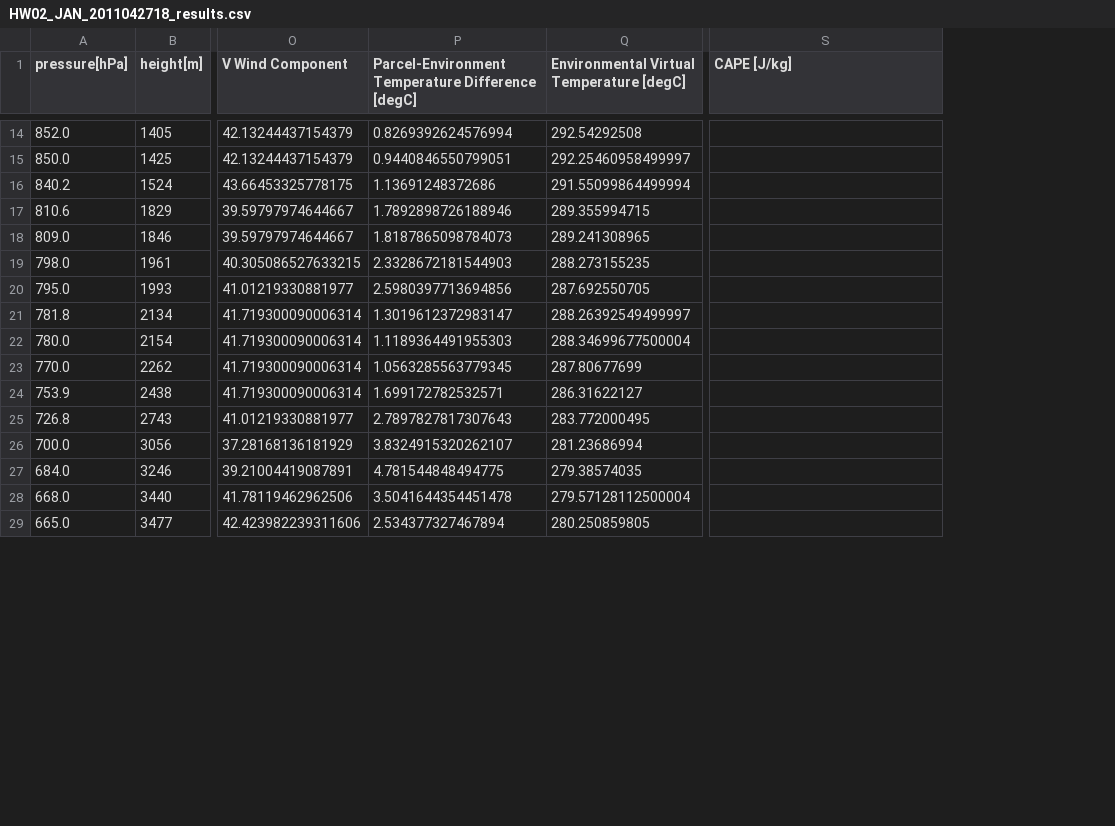
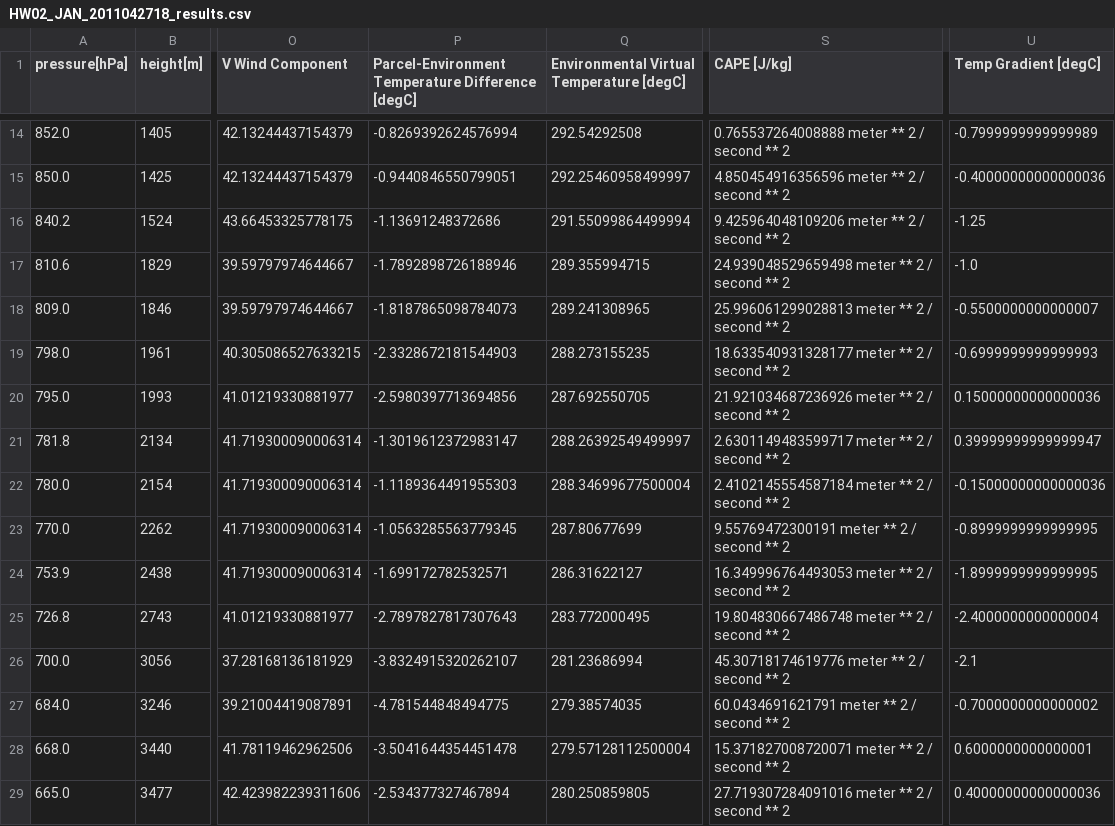
Before and after one commit to Roz-Roberts/Atmospheric-Sripts, a CSV file: HW2/HW02_JAN_2011042718_results.csv, drawn as a sheet; only a part is shown, gaps mark what is left out; the diff covers the shown part only; the diff names each change by its address in the sheet, - before the commit and + after, or states it on an @@ line.

```diff
--- a/HW2/HW02_JAN_2011042718_results.csv
+++ b/HW2/HW02_JAN_2011042718_results.csv
+column U (Temp Gradient [degC]), rows 14-29: -0.7999999999999989 | -0.40000000000000036 | -1.25 | -1.0 | -0.5500000000000007 | -0.6999999999999993 | 0.15000000000000036 | 0.39999999999999947 | -0.15000000000000036 | -0.8999999999999995 | -1.8999999999999995 | -2.4000000000000004 | -2.1 | -0.7000000000000002 | 0.6000000000000001 | 0.40000000000000036
-P14: 0.8269392624576994
+P14: -0.8269392624576994
-S14 (CAPE [J/kg]): (empty)
+S14 (CAPE [J/kg]): 0.765537264008888 meter ** 2 / second ** 2
-P15: 0.9440846550799051
+P15: -0.9440846550799051
-S15 (CAPE [J/kg]): (empty)
+S15 (CAPE [J/kg]): 4.850454916356596 meter ** 2 / second ** 2
-P16: 1.13691248372686
+P16: -1.13691248372686
-S16 (CAPE [J/kg]): (empty)
+S16 (CAPE [J/kg]): 9.425964048109206 meter ** 2 / second ** 2
-P17: 1.7892898726188946
+P17: -1.7892898726188946
-S17 (CAPE [J/kg]): (empty)
+S17 (CAPE [J/kg]): 24.939048529659498 meter ** 2 / second ** 2
-P18: 1.8187865098784073
+P18: -1.8187865098784073
-S18 (CAPE [J/kg]): (empty)
+S18 (CAPE [J/kg]): 25.996061299028813 meter ** 2 / second ** 2
-P19: 2.3328672181544903
+P19: -2.3328672181544903
-S19 (CAPE [J/kg]): (empty)
+S19 (CAPE [J/kg]): 18.633540931328177 meter ** 2 / second ** 2
-P20: 2.5980397713694856
+P20: -2.5980397713694856
-S20 (CAPE [J/kg]): (empty)
+S20 (CAPE [J/kg]): 21.921034687236926 meter ** 2 / second ** 2
-P21: 1.3019612372983147
+P21: -1.3019612372983147
-S21 (CAPE [J/kg]): (empty)
+S21 (CAPE [J/kg]): 2.6301149483599717 meter ** 2 / second ** 2
-P22: 1.1189364491955303
+P22: -1.1189364491955303
-S22 (CAPE [J/kg]): (empty)
+S22 (CAPE [J/kg]): 2.4102145554587184 meter ** 2 / second ** 2
-P23: 1.0563285563779345
+P23: -1.0563285563779345
-S23 (CAPE [J/kg]): (empty)
+S23 (CAPE [J/kg]): 9.55769472300191 meter ** 2 / second ** 2
-P24: 1.699172782532571
+P24: -1.699172782532571
-S24 (CAPE [J/kg]): (empty)
+S24 (CAPE [J/kg]): 16.349996764493053 meter ** 2 / second ** 2
-P25: 2.7897827817307643
+P25: -2.7897827817307643
-S25 (CAPE [J/kg]): (empty)
+S25 (CAPE [J/kg]): 19.804830667486748 meter ** 2 / second ** 2
-P26: 3.8324915320262107
+P26: -3.8324915320262107
-S26 (CAPE [J/kg]): (empty)
+S26 (CAPE [J/kg]): 45.30718174619776 meter ** 2 / second ** 2
-P27: 4.781544848494775
+P27: -4.781544848494775
-S27 (CAPE [J/kg]): (empty)
+S27 (CAPE [J/kg]): 60.0434691621791 meter ** 2 / second ** 2
-P28: 3.5041644354451478
+P28: -3.5041644354451478
-S28 (CAPE [J/kg]): (empty)
+S28 (CAPE [J/kg]): 15.371827008720071 meter ** 2 / second ** 2
-P29: 2.534377327467894
+P29: -2.534377327467894
-S29 (CAPE [J/kg]): (empty)
+S29 (CAPE [J/kg]): 27.719307284091016 meter ** 2 / second ** 2
```
Also changed, not shown: 156 edited cells elsewhere in this file, HW2/HW02_JAN_2011042800_results.csv, HW2/HW02_JAN_2011042812_results.csv, 4 other files.
